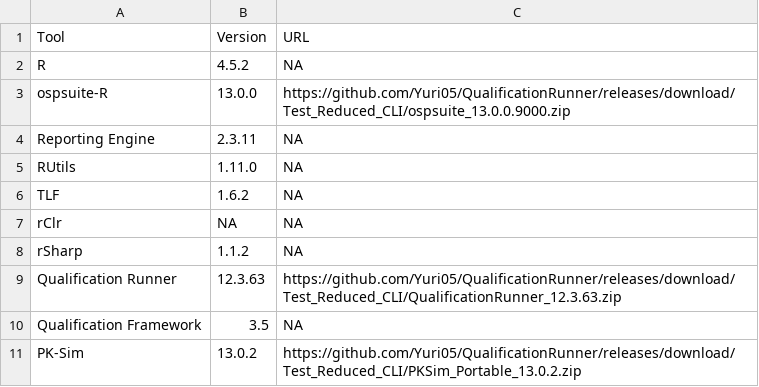
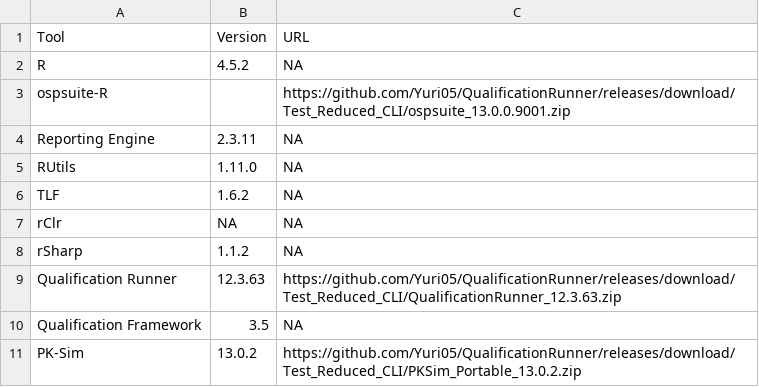
Before and after one commit to Open-Systems-Pharmacology/OSP-Qualification-Reports, a CSV file: tools.csv, drawn as a sheet.

Commit message:
Update tools.csv

```diff
--- a/tools.csv
+++ b/tools.csv
@@ -2,3 +2,3 @@ Tool,Version,URL
 R,4.5.2,NA
-ospsuite-R,13.0.0,https://github.com/Yuri05/QualificationRunner/releases/download/Test_Reduced_CLI/ospsuite_13.0.0.9000.zip
+ospsuite-R,,https://github.com/Yuri05/QualificationRunner/releases/download/Test_Reduced_CLI/ospsuite_13.0.0.9001.zip
 Reporting Engine,2.3.11,NA
```
